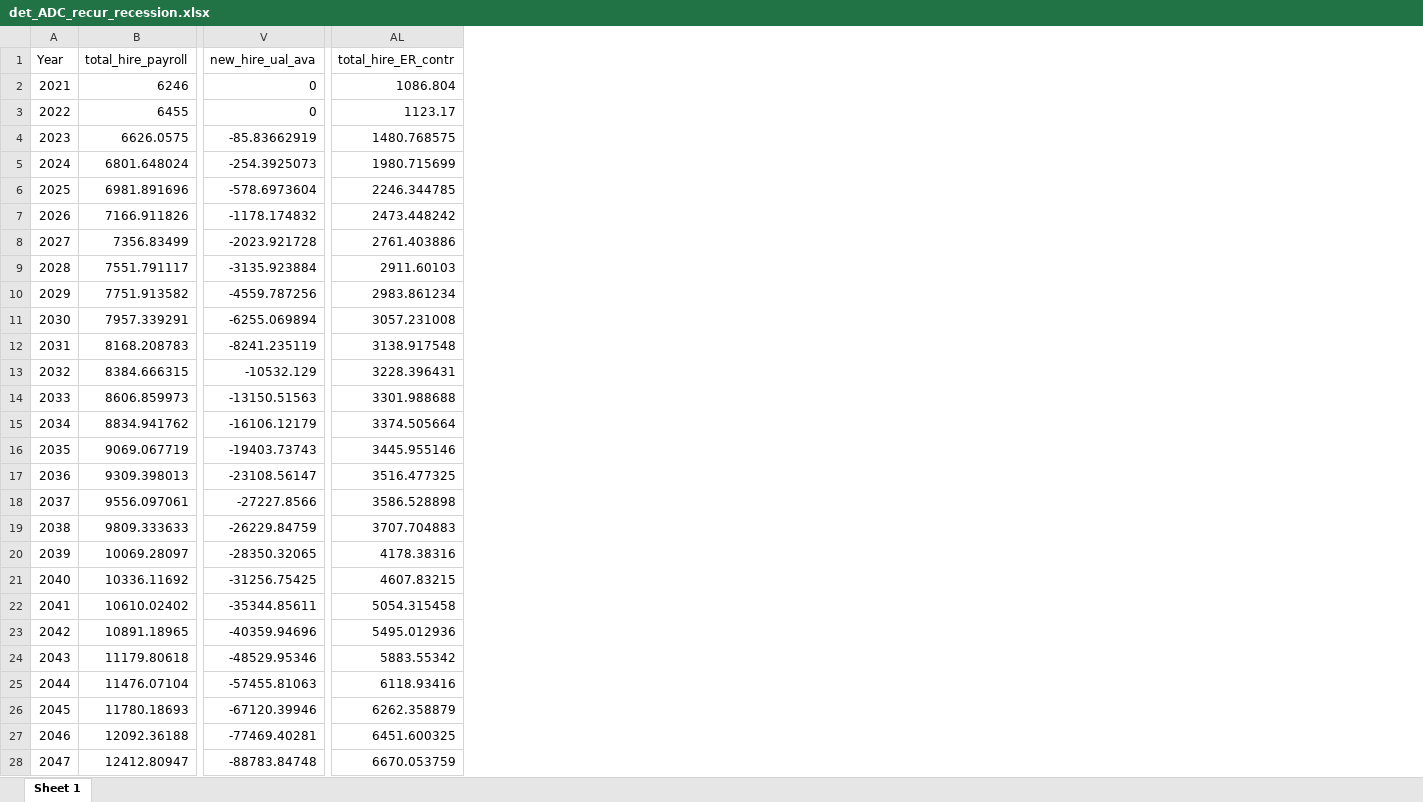
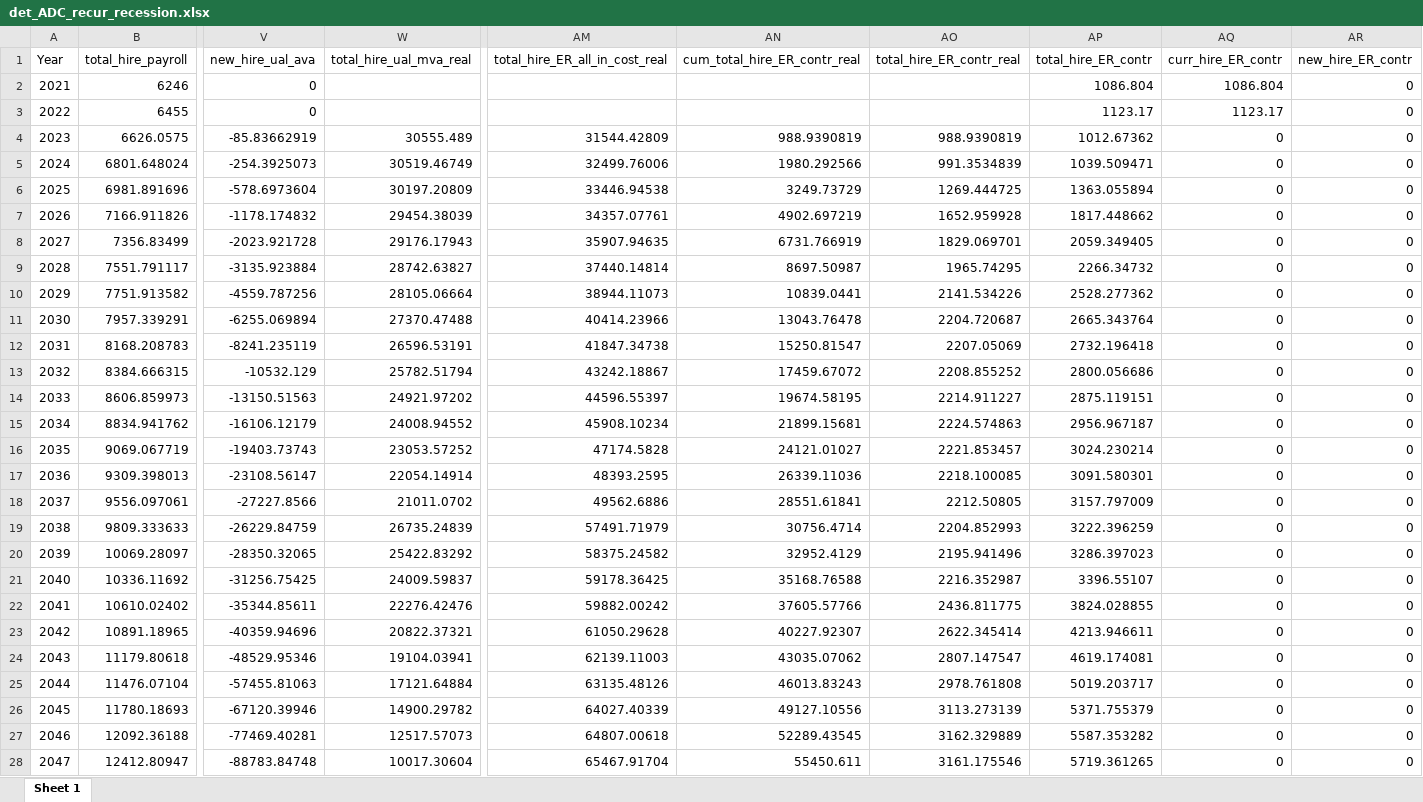
Before and after one commit to SteveVu2212/MPERS-Optimized-Models, an Excel workbook: Outputs/det_ADC_recur_recession.xlsx, sheet Sheet 1, drawn as a sheet; only a part is shown, gaps mark what is left out; values as stored, in another font and other column widths than the file's, no borders; addresses are those after the commit; the diff covers the shown part only; the diff names each change by its address in the sheet, - before the commit and + after, or states it on an @@ line.

```diff
--- a/Outputs/det_ADC_recur_recession.xlsx (sheet Sheet 1)
+++ b/Outputs/det_ADC_recur_recession.xlsx (sheet Sheet 1)
+column W (total_hire_ual_mva_real), rows 4-28: 30555.489 | 30519.46749 | 30197.20809 | 29454.38039 | 29176.17943 | 28742.63827 | 28105.06664 | 27370.47488 | 26596.53191 | 25782.51794 | 24921.97202 | 24008.94552 | 23053.57252 | 22054.14914 | 21011.0702 | 26735.24839 | 25422.83292 | 24009.59837 | 22276.42476 | 20822.37321 | 19104.03941 | 17121.64884 | 14900.29782 | 12517.57073 | 10017.30604
+column AM (total_hire_ER_all_in_cost_real), rows 4-28: 31544.42809 | 32499.76006 | 33446.94538 | 34357.07761 | 35907.94635 | 37440.14814 | 38944.11073 | 40414.23966 | 41847.34738 | 43242.18867 | 44596.55397 | 45908.10234 | 47174.5828 | 48393.2595 | 49562.6886 | 57491.71979 | 58375.24582 | 59178.36425 | 59882.00242 | 61050.29628 | 62139.11003 | 63135.48126 | 64027.40339 | 64807.00618 | 65467.91704
+column AN (cum_total_hire_ER_contr_real), rows 4-28: 988.9390819 | 1980.292566 | 3249.73729 | 4902.697219 | 6731.766919 | 8697.50987 | 10839.0441 | 13043.76478 | 15250.81547 | 17459.67072 | 19674.58195 | 21899.15681 | 24121.01027 | 26339.11036 | 28551.61841 | 30756.4714 | 32952.4129 | 35168.76588 | 37605.57766 | 40227.92307 | 43035.07062 | 46013.83243 | 49127.10556 | 52289.43545 | 55450.611
+column AO (total_hire_ER_contr_real), rows 4-28: 988.9390819 | 991.3534839 | 1269.444725 | 1652.959928 | 1829.069701 | 1965.74295 | 2141.534226 | 2204.720687 | 2207.05069 | 2208.855252 | 2214.911227 | 2224.574863 | 2221.853457 | 2218.100085 | 2212.50805 | 2204.852993 | 2195.941496 | 2216.352987 | 2436.811775 | 2622.345414 | 2807.147547 | 2978.761808 | 3113.273139 | 3162.329889 | 3161.175546
+column AQ (curr_hire_ER_contr), rows 2-28: 1086.804 | 1123.17 | 0 | 0 | 0 | 0 | 0 | 0 | 0 | 0 | 0 | 0 | 0 | 0 | 0 | 0 | 0 | 0 | 0 | 0 | 0 | 0 | 0 | 0 | 0 | 0 | 0
+column AR (new_hire_ER_contr), rows 2-28: all 0
-AP4 (total_hire_ER_contr): 1480.768575
+AP4 (total_hire_ER_contr): 1012.67362
-AP5 (total_hire_ER_contr): 1980.715699
+AP5 (total_hire_ER_contr): 1039.509471
-AP6 (total_hire_ER_contr): 2246.344785
+AP6 (total_hire_ER_contr): 1363.055894
-AP7 (total_hire_ER_contr): 2473.448242
+AP7 (total_hire_ER_contr): 1817.448662
-AP8 (total_hire_ER_contr): 2761.403886
+AP8 (total_hire_ER_contr): 2059.349405
-AP9 (total_hire_ER_contr): 2911.60103
+AP9 (total_hire_ER_contr): 2266.34732
-AP10 (total_hire_ER_contr): 2983.861234
+AP10 (total_hire_ER_contr): 2528.277362
-AP11 (total_hire_ER_contr): 3057.231008
+AP11 (total_hire_ER_contr): 2665.343764
-AP12 (total_hire_ER_contr): 3138.917548
+AP12 (total_hire_ER_contr): 2732.196418
-AP13 (total_hire_ER_contr): 3228.396431
+AP13 (total_hire_ER_contr): 2800.056686
-AP14 (total_hire_ER_contr): 3301.988688
+AP14 (total_hire_ER_contr): 2875.119151
-AP15 (total_hire_ER_contr): 3374.505664
+AP15 (total_hire_ER_contr): 2956.967187
-AP16 (total_hire_ER_contr): 3445.955146
+AP16 (total_hire_ER_contr): 3024.230214
-AP17 (total_hire_ER_contr): 3516.477325
+AP17 (total_hire_ER_contr): 3091.580301
-AP18 (total_hire_ER_contr): 3586.528898
+AP18 (total_hire_ER_contr): 3157.797009
-AP19 (total_hire_ER_contr): 3707.704883
+AP19 (total_hire_ER_contr): 3222.396259
-AP20 (total_hire_ER_contr): 4178.38316
+AP20 (total_hire_ER_contr): 3286.397023
-AP21 (total_hire_ER_contr): 4607.83215
+AP21 (total_hire_ER_contr): 3396.55107
-AP22 (total_hire_ER_contr): 5054.315458
+AP22 (total_hire_ER_contr): 3824.028855
-AP23 (total_hire_ER_contr): 5495.012936
+AP23 (total_hire_ER_contr): 4213.946611
-AP24 (total_hire_ER_contr): 5883.55342
+AP24 (total_hire_ER_contr): 4619.174081
-AP25 (total_hire_ER_contr): 6118.93416
+AP25 (total_hire_ER_contr): 5019.203717
-AP26 (total_hire_ER_contr): 6262.358879
+AP26 (total_hire_ER_contr): 5371.755379
-AP27 (total_hire_ER_contr): 6451.600325
+AP27 (total_hire_ER_contr): 5587.353282
-AP28 (total_hire_ER_contr): 6670.053759
+AP28 (total_hire_ER_contr): 5719.361265
```
Also changed, not shown: 5 edited cells elsewhere in this sheet, formulas that keep their value, Inputs/FundingModel-Inputs.xlsx, Outputs/chart_inputs.xlsx, 19 other files.
